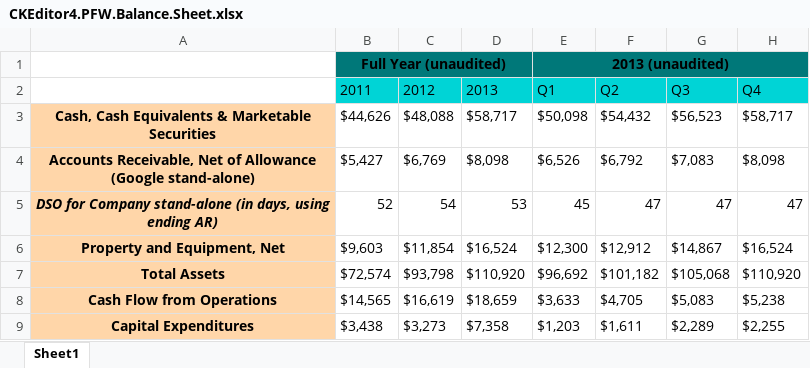
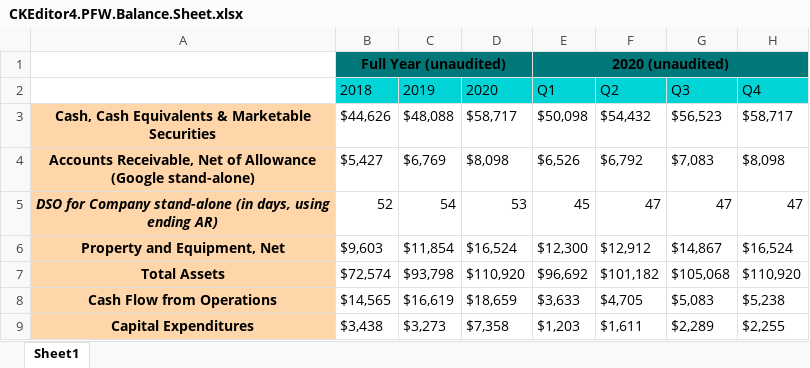
Before and after one commit to ckeditor/ckeditor4-docs, an Excel workbook: docs/sdk/examples/assets/pfw/CKEditor4.PFW.Balance.Sheet.xlsx, sheet Sheet1, drawn as a sheet; values as stored, in another font and other column widths than the file's, no borders; the diff names each change by its address in the sheet, - before the commit and + after, or states it on an @@ line.

Commit message:
Improve Excel sample data to fit into new editor width.

```diff
--- a/docs/sdk/examples/assets/pfw/CKEditor4.PFW.Balance.Sheet.xlsx (sheet Sheet1)
+++ b/docs/sdk/examples/assets/pfw/CKEditor4.PFW.Balance.Sheet.xlsx (sheet Sheet1)
-E1: 2013 (unaudited)
+E1: 2020 (unaudited)
-B2: 2011
+B2: 2018
-C2: 2012
+C2: 2019
-D2: 2013
+D2: 2020
```
Also changed, not shown: 1 other file.
